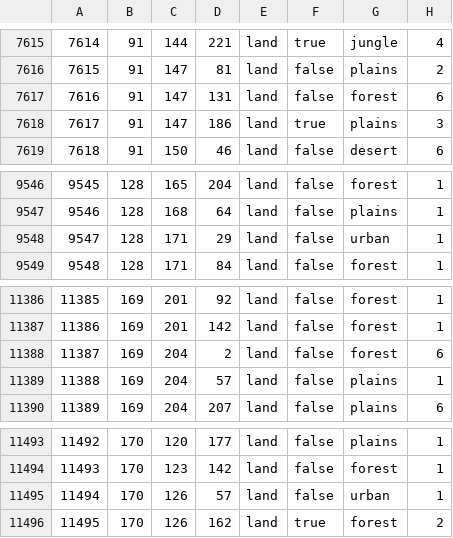
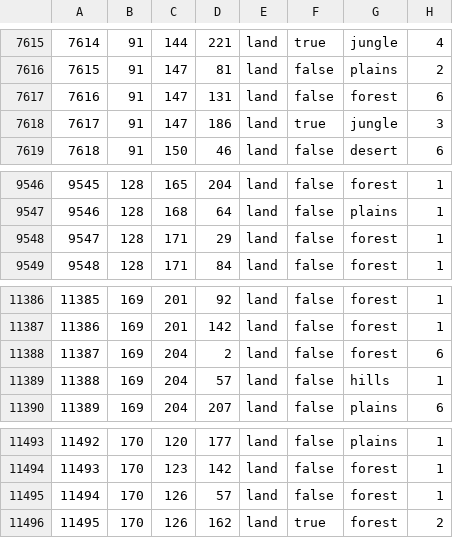
Before and after one commit to ULTRA-HOI/HOI4-ULTRA-Project, a CSV file: map/definition.csv, drawn as a sheet; only a part is shown, gaps mark what is left out; the diff covers the shown part only.

Commit message:
[Map] Terrain Changes
- Replaced desert tiles in the Phillipines with jungle (shouldn't be there)
- Changed 3 plain provinces to hill, which represents the strategically significant "Lower Saxon Central Uplands" (should be there)
- Changed 2 urban provinces in the southern Rhine-Ruhr area to forests (shouldn't be there)
- VP changes to follow :)

```diff
--- a/map/definition.csv
+++ b/map/definition.csv
@@ -7617,3 +7617,3 @@
 7616;91;147;131;land;false;forest;6
-7617;91;147;186;land;true;plains;3
+7617;91;147;186;land;true;jungle;3
 7618;91;150;46;land;false;desert;6
@@ -9547,3 +9547,3 @@
 9546;128;168;64;land;false;plains;1
-9547;128;171;29;land;false;urban;1
+9547;128;171;29;land;false;forest;1
 9548;128;171;84;land;false;forest;1
@@ -11388,3 +11388,3 @@
 11387;169;204;2;land;false;forest;6
-11388;169;204;57;land;false;plains;1
+11388;169;204;57;land;false;hills;1
 11389;169;204;207;land;false;plains;6
@@ -11494,3 +11494,3 @@
 11493;170;123;142;land;false;forest;1
-11494;170;126;57;land;false;urban;1
+11494;170;126;57;land;false;forest;1
 11495;170;126;162;land;true;forest;2
```
Also changed, not shown: 5 edited cells elsewhere in this file, 2 other files.
